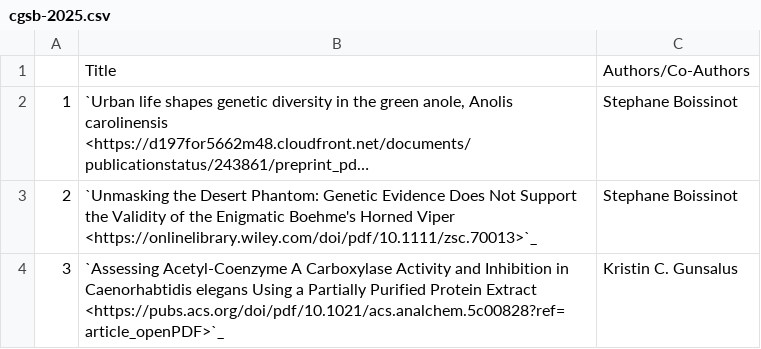
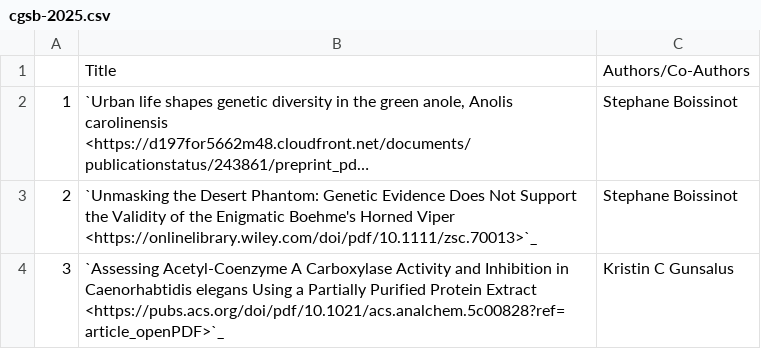
Before and after one commit to NYUAD-CRC/crc-docs, a CSV file: source/hpc/research/data/cgsb-2025.csv, drawn as a sheet; long unchanged cells end in ….

Commit message:
Update cgsb-2025.csv

```diff
--- a/source/hpc/research/data/cgsb-2025.csv
+++ b/source/hpc/research/data/cgsb-2025.csv
@@ -3,3 +3,3 @@
 2,"`Unmasking the Desert Phantom: Genetic Evidence Does Not Support the Validity of the Enigmatic Boehme's Horned Viper <https://onlinelibrary.wiley.com/doi/pdf/10.1111/zsc.70013>`_",Stephane Boissinot
-3,"`Assessing Acetyl-Coenzyme A Carboxylase Activity and Inhibition in Caenorhabtidis elegans Using a Partially Purified Protein Extract
- <https://pubs.acs.org/doi/pdf/10.1021/acs.analchem.5c00828?ref=article_openPDF>`_",Kristin C. Gunsalus
+3,"`Assessing Acetyl-Coenzyme A Carboxylase Activity and Inhibition in Caenorhabtidis elegans Using a Partially Purified Protein Extract
+ <https://pubs.acs.org/doi/pdf/10.1021/acs.analchem.5c00828?ref=article_openPDF>`_",Kristin C Gunsalus
```
